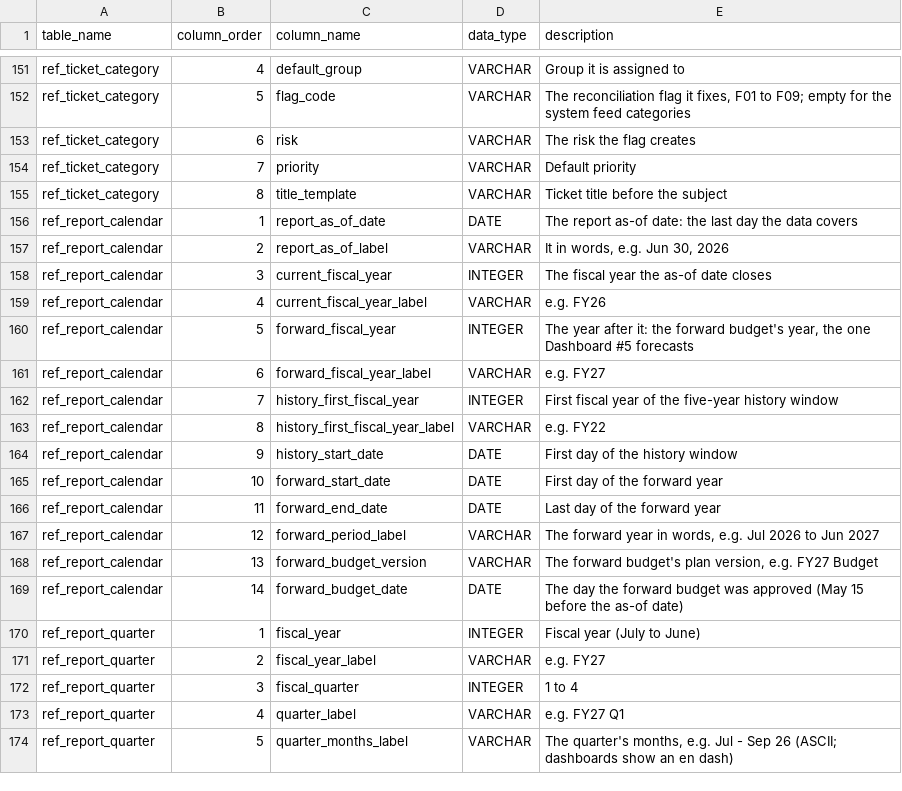
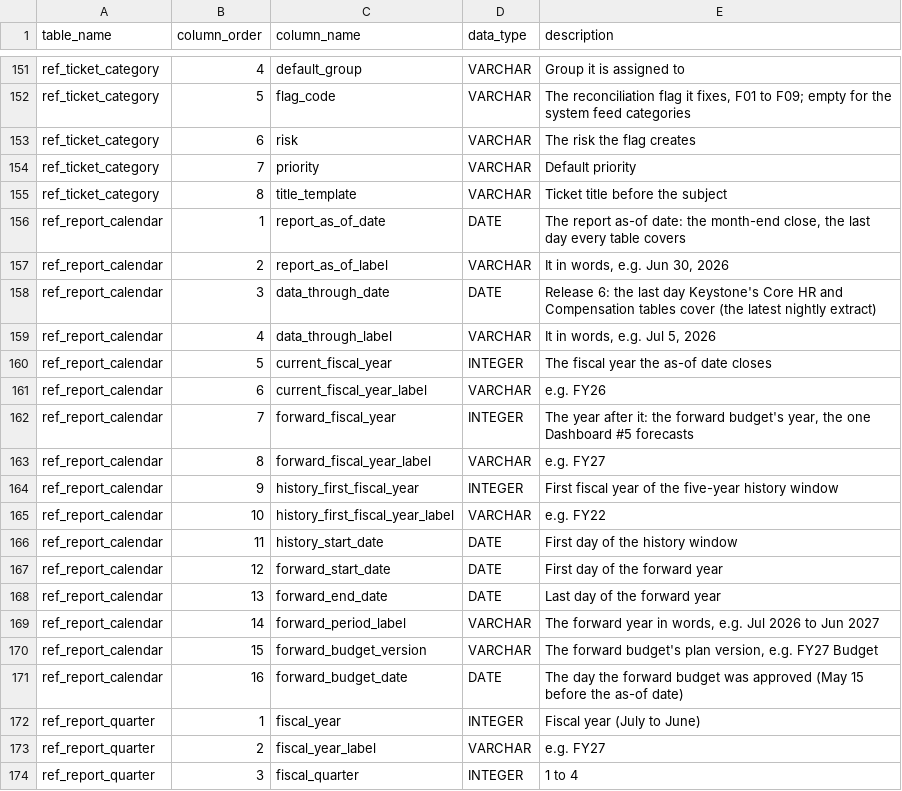
Before and after one commit to thialp/people-analytics-warehouse, a CSV file: data/raw/ref_raw_column.csv, drawn as a sheet; only a part is shown, gaps mark what is left out; the shorter side is filled out with more unchanged rows.

Commit message:
Release 6: data-through date (Core HR extract to Jul 5, 2026) (#89)

```diff
--- a/data/raw/ref_raw_column.csv
+++ b/data/raw/ref_raw_column.csv
@@ -155,16 +155,18 @@ ref_ticket_category,7,priority,VARCHAR,Default priority
 ref_ticket_category,8,title_template,VARCHAR,Ticket title before the subject
-ref_report_calendar,1,report_as_of_date,DATE,The report as-of date: the last day the data covers
+ref_report_calendar,1,report_as_of_date,DATE,"The report as-of date: the month-end close, the last day every table covers"
 ref_report_calendar,2,report_as_of_label,VARCHAR,"It in words, e.g. Jun 30, 2026"
-ref_report_calendar,3,current_fiscal_year,INTEGER,The fiscal year the as-of date closes
-ref_report_calendar,4,current_fiscal_year_label,VARCHAR,e.g. FY26
-ref_report_calendar,5,forward_fiscal_year,INTEGER,"The year after it: the forward budget's year, the one Dashboard #5 forecasts"
-ref_report_calendar,6,forward_fiscal_year_label,VARCHAR,e.g. FY27
-ref_report_calendar,7,history_first_fiscal_year,INTEGER,First fiscal year of the five-year history window
-ref_report_calendar,8,history_first_fiscal_year_label,VARCHAR,e.g. FY22
-ref_report_calendar,9,history_start_date,DATE,First day of the history window
-ref_report_calendar,10,forward_start_date,DATE,First day of the forward year
-ref_report_calendar,11,forward_end_date,DATE,Last day of the forward year
-ref_report_calendar,12,forward_period_label,VARCHAR,"The forward year in words, e.g. Jul 2026 to Jun 2027"
-ref_report_calendar,13,forward_budget_version,VARCHAR,"The forward budget's plan version, e.g. FY27 Budget"
-ref_report_calendar,14,forward_budget_date,DATE,The day the forward budget was approved (May 15 before the as-of date)
+ref_report_calendar,3,data_through_date,DATE,Release 6: the last day Keystone's Core HR and Compensation tables cover (the latest nightly extract)
+ref_report_calendar,4,data_through_label,VARCHAR,"It in words, e.g. Jul 5, 2026"
+ref_report_calendar,5,current_fiscal_year,INTEGER,The fiscal year the as-of date closes
+ref_report_calendar,6,current_fiscal_year_label,VARCHAR,e.g. FY26
+ref_report_calendar,7,forward_fiscal_year,INTEGER,"The year after it: the forward budget's year, the one Dashboard #5 forecasts"
+ref_report_calendar,8,forward_fiscal_year_label,VARCHAR,e.g. FY27
+ref_report_calendar,9,history_first_fiscal_year,INTEGER,First fiscal year of the five-year history window
+ref_report_calendar,10,history_first_fiscal_year_label,VARCHAR,e.g. FY22
+ref_report_calendar,11,history_start_date,DATE,First day of the history window
+ref_report_calendar,12,forward_start_date,DATE,First day of the forward year
+ref_report_calendar,13,forward_end_date,DATE,Last day of the forward year
+ref_report_calendar,14,forward_period_label,VARCHAR,"The forward year in words, e.g. Jul 2026 to Jun 2027"
+ref_report_calendar,15,forward_budget_version,VARCHAR,"The forward budget's plan version, e.g. FY27 Budget"
+ref_report_calendar,16,forward_budget_date,DATE,The day the forward budget was approved (May 15 before the as-of date)
 ref_report_quarter,1,fiscal_year,INTEGER,Fiscal year (July to June)
```
Also changed, not shown: data/raw/ref_report_calendar.csv, data/raw/ref_source_system.csv, 26 other files.
